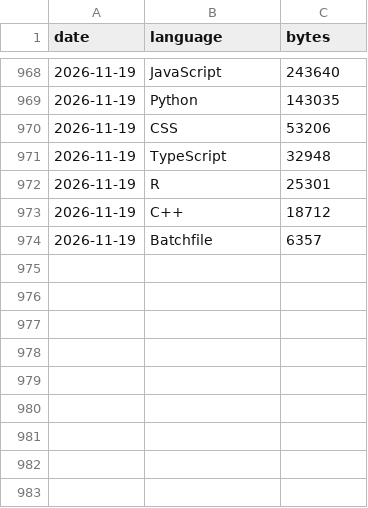
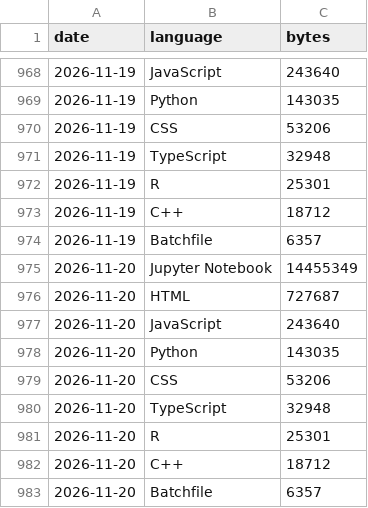
Before and after one commit to vpoonyak/vpoonyak, a CSV file: data/lang-history.csv, drawn as a sheet; only a part is shown, gaps mark what is left out; the diff names each change by its address in the sheet, - before the commit and + after, or states it on an @@ line.

```diff
--- a/data/lang-history.csv
+++ b/data/lang-history.csv
+row 975: 2026-11-20 | Jupyter Notebook | 14455349
+row 976: 2026-11-20 | HTML | 727687
+row 977: 2026-11-20 | JavaScript | 243640
+row 978: 2026-11-20 | Python | 143035
+row 979: 2026-11-20 | CSS | 53206
+row 980: 2026-11-20 | TypeScript | 32948
+row 981: 2026-11-20 | R | 25301
+row 982: 2026-11-20 | C++ | 18712
+row 983: 2026-11-20 | Batchfile | 6357
```
Also changed, not shown: data/stats-history.csv, 4 other files.
